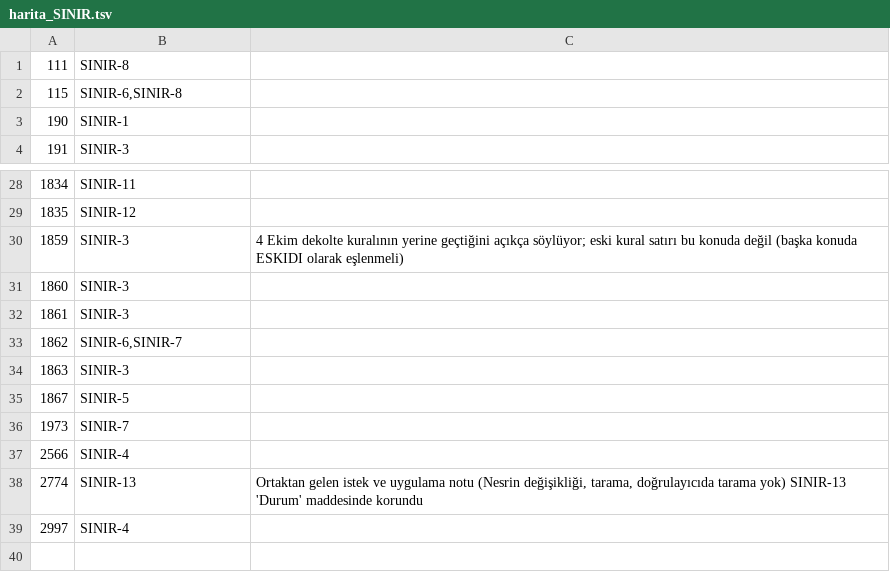
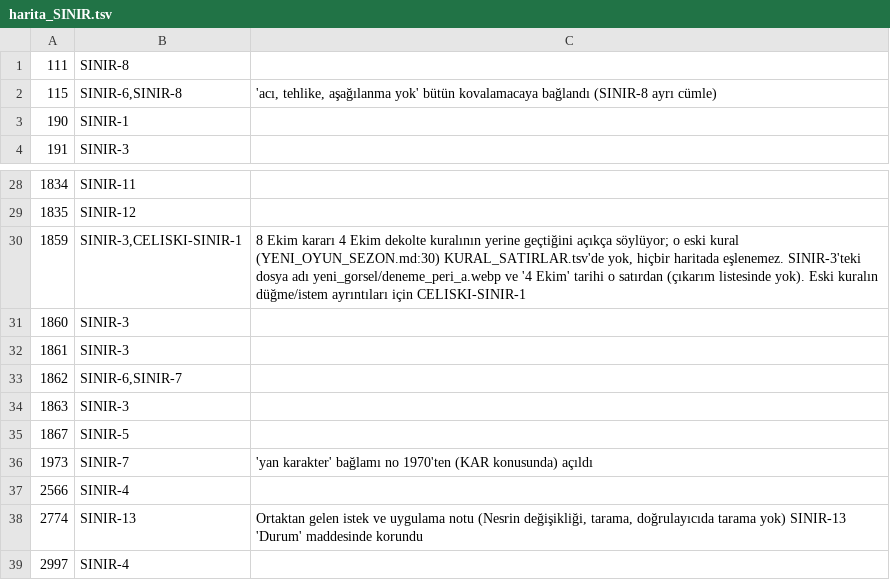
Before and after one commit to barbarosgursu-sudo/paravan, a TSV file: sablon/kurallar/adim2/harita_SINIR.tsv, drawn as a sheet; only a part is shown, gaps mark what is left out.

```diff
--- a/sablon/kurallar/adim2/harita_SINIR.tsv
+++ b/sablon/kurallar/adim2/harita_SINIR.tsv
@@ -1,3 +1,3 @@
 111	SINIR-8	
-115	SINIR-6,SINIR-8	
+115	SINIR-6,SINIR-8	'acı, tehlike, aşağılanma yok' bütün kovalamacaya bağlandı (SINIR-8 ayrı cümle)
 190	SINIR-1	
@@ -29,3 +29,3 @@
 1835	SINIR-12	
-1859	SINIR-3	4 Ekim dekolte kuralının yerine geçtiğini açıkça söylüyor; eski kural satırı bu konuda değil (başka konuda ESKIDI olarak eşlenmeli)
+1859	SINIR-3,CELISKI-SINIR-1	8 Ekim kararı 4 Ekim dekolte kuralının yerine geçtiğini açıkça söylüyor; o eski kural (YENI_OYUN_SEZON.md:30) KURAL_SATIRLAR.tsv'de yok, hiçbir haritada eşlenemez. SINIR-3'teki dosya adı yeni_gorsel/deneme_peri_a.webp ve '4 Ekim' tarihi o satırdan (çıkarım listesinde yok). Eski kuralın düğme/istem ayrıntıları için CELISKI-SINIR-1
 1860	SINIR-3	
@@ -35,3 +35,3 @@
 1867	SINIR-5	
-1973	SINIR-7	
+1973	SINIR-7	'yan karakter' bağlamı no 1970'ten (KAR konusunda) açıldı
 2566	SINIR-4	
```
Also changed, not shown: sablon/kurallar/adim2/harita_CODEX.tsv, sablon/kurallar/adim2/harita_KAR.tsv, 55 other files.
